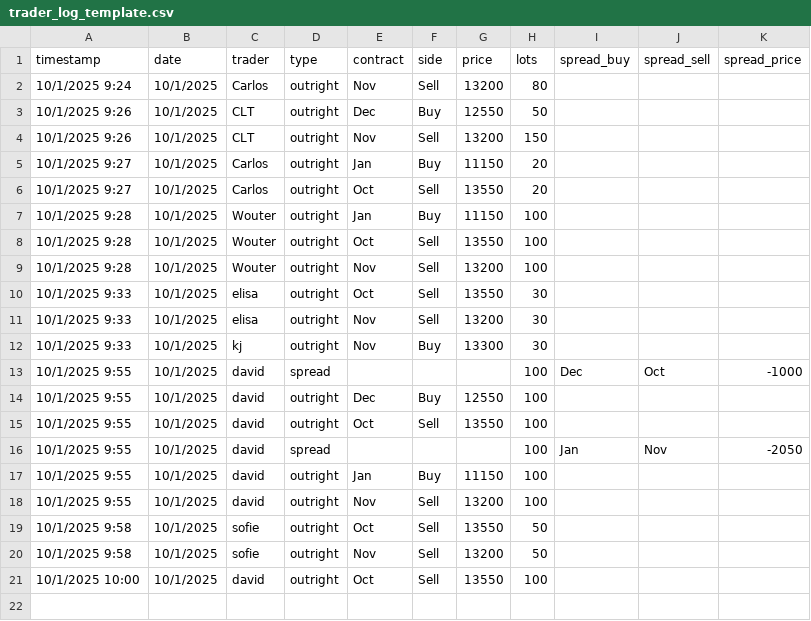
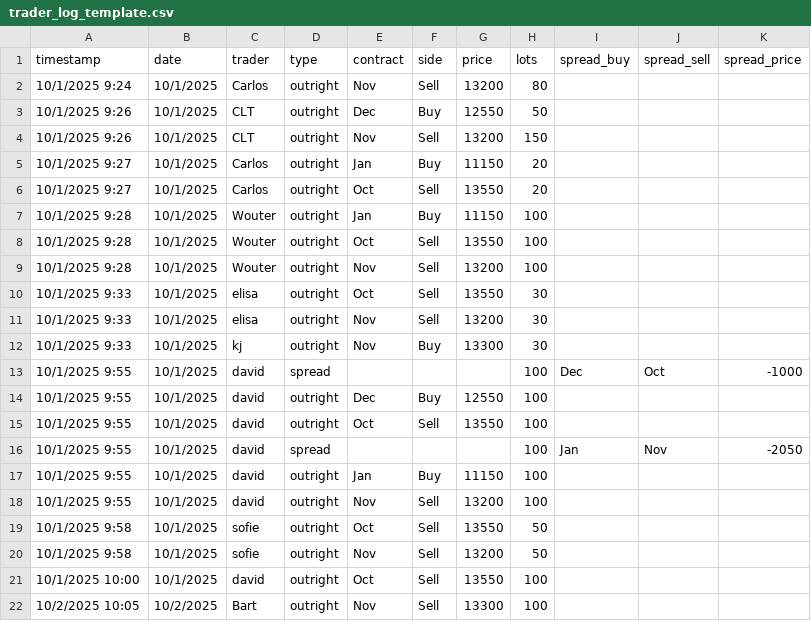
Before and after one commit to WouterVossen/PMX, a CSV file: data/trader_log_template.csv, drawn as a sheet; the diff names each change by its address in the sheet, - before the commit and + after, or states it on an @@ line.

Commit message:
Add files via upload

```diff
--- a/data/trader_log_template.csv
+++ b/data/trader_log_template.csv
+row 22: 10/2/2025 10:05 | 10/2/2025 | Bart | outright | Nov | Sell | 13300 | 100
```
